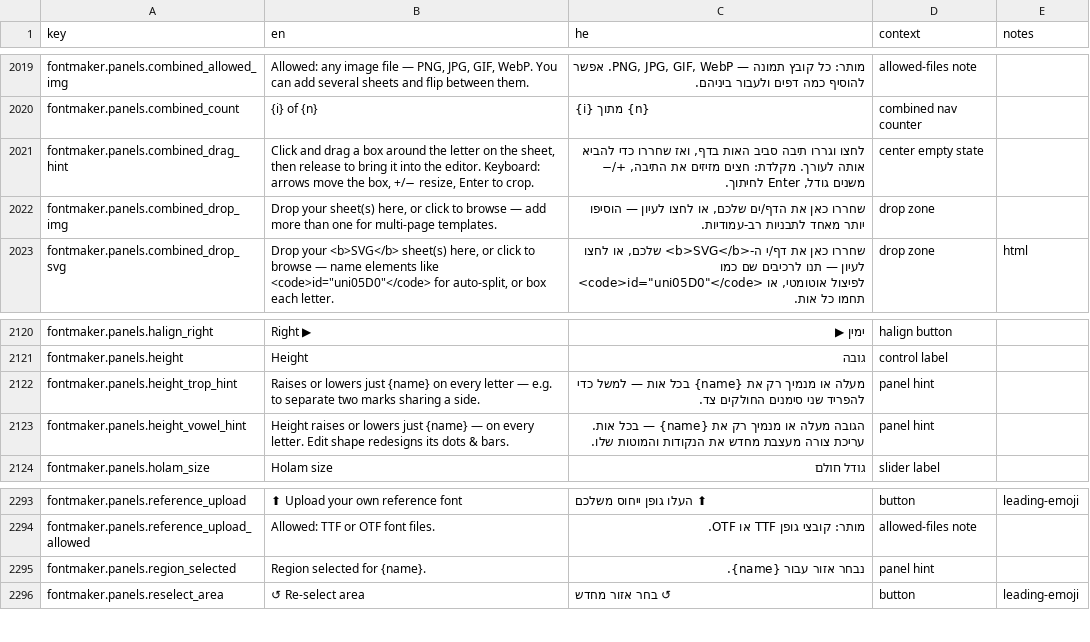
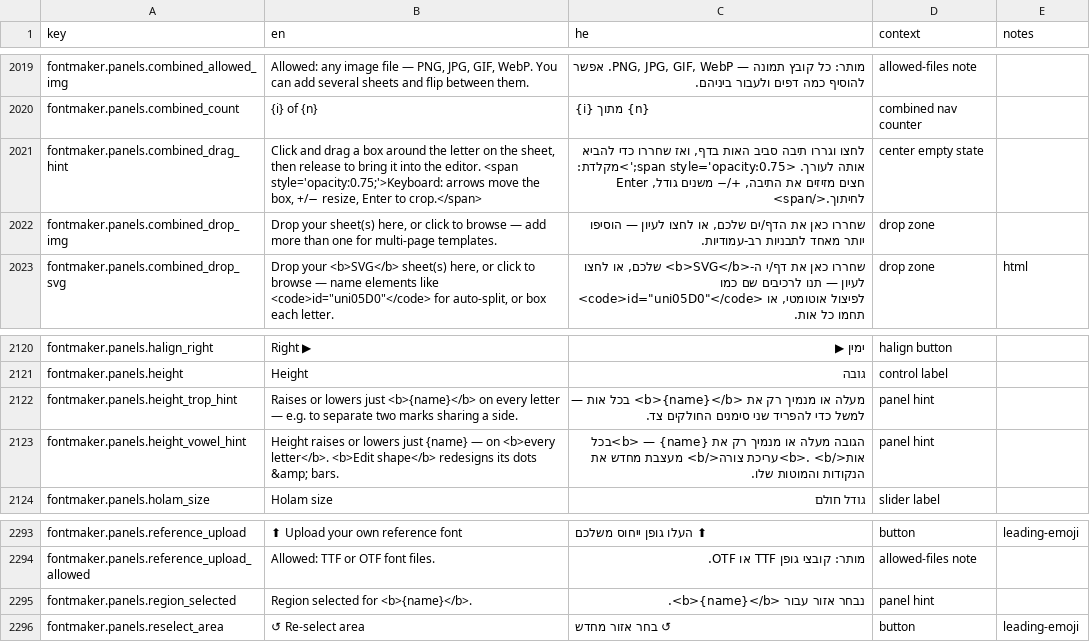
Before and after one commit to Hbleiberg/Hebrew_Blender, a CSV file: locales/ui-strings.csv, drawn as a sheet; only a part is shown, gaps mark what is left out.

```diff
--- a/locales/ui-strings.csv
+++ b/locales/ui-strings.csv
@@ -2020,3 +2020,3 @@ fontmaker.panels.combined_allowed_img,"Allowed: any image file — PNG, JPG, GIF
 fontmaker.panels.combined_count,{i} of {n},{i} מתוך {n},combined nav counter,
-fontmaker.panels.combined_drag_hint,"Click and drag a box around the letter on the sheet, then release to bring it into the editor. Keyboard: arrows move the box, +/− resize, Enter to crop.","לחצו וגררו תיבה סביב האות בדף, ואז שחררו כדי להביא אותה לעורך. מקלדת: חצים מזיזים את התיבה, +/− משנים גודל, Enter לחיתוך.",center empty state,
+fontmaker.panels.combined_drag_hint,"Click and drag a box around the letter on the sheet, then release to bring it into the editor. <span style='opacity:0.75;'>Keyboard: arrows move the box, +/− resize, Enter to crop.</span>","לחצו וגררו תיבה סביב האות בדף, ואז שחררו כדי להביא אותה לעורך. <span style='opacity:0.75;'>מקלדת: חצים מזיזים את התיבה, +/− משנים גודל, Enter לחיתוך.</span>",center empty state,
 fontmaker.panels.combined_drop_img,"Drop your sheet(s) here, or click to browse — add more than one for multi-page templates.","שחררו כאן את הדף/ים שלכם, או לחצו לעיון — הוסיפו יותר מאחד לתבניות רב-עמודיות.",drop zone,
@@ -2121,4 +2121,4 @@ fontmaker.panels.halign_right,Right ▶,ימין ▶,halign button,
 fontmaker.panels.height,Height,גובה,control label,
-fontmaker.panels.height_trop_hint,Raises or lowers just {name} on every letter — e.g. to separate two marks sharing a side.,מעלה או מנמיך רק את {name} בכל אות — למשל כדי להפריד שני סימנים החולקים צד.,panel hint,
-fontmaker.panels.height_vowel_hint,Height raises or lowers just {name} — on every letter. Edit shape redesigns its dots & bars.,הגובה מעלה או מנמיך רק את {name} — בכל אות. עריכת צורה מעצבת מחדש את הנקודות והמוטות שלו.,panel hint,
+fontmaker.panels.height_trop_hint,Raises or lowers just <b>{name}</b> on every letter — e.g. to separate two marks sharing a side.,מעלה או מנמיך רק את <b>{name}</b> בכל אות — למשל כדי להפריד שני סימנים החולקים צד.,panel hint,
+fontmaker.panels.height_vowel_hint,Height raises or lowers just {name} — on <b>every letter</b>. <b>Edit shape</b> redesigns its dots &amp; bars.,הגובה מעלה או מנמיך רק את {name} — <b>בכל אות</b>. <b>עריכת צורה</b> מעצבת מחדש את הנקודות והמוטות שלו.,panel hint,
 fontmaker.panels.holam_size,Holam size,גודל חולם,slider label,
@@ -2294,3 +2294,3 @@ fontmaker.panels.reference_upload,⬆ Upload your own reference font,⬆ העל
 fontmaker.panels.reference_upload_allowed,Allowed: TTF or OTF font files.,מותר: קובצי גופן TTF או OTF.,allowed-files note,
-fontmaker.panels.region_selected,Region selected for {name}.,נבחר אזור עבור {name}.,panel hint,
+fontmaker.panels.region_selected,Region selected for <b>{name}</b>.,נבחר אזור עבור <b>{name}</b>.,panel hint,
 fontmaker.panels.reselect_area,↺ Re-select area,↺ בחר אזור מחדש,button,leading-emoji
```
Also changed, not shown: 3 other files.
